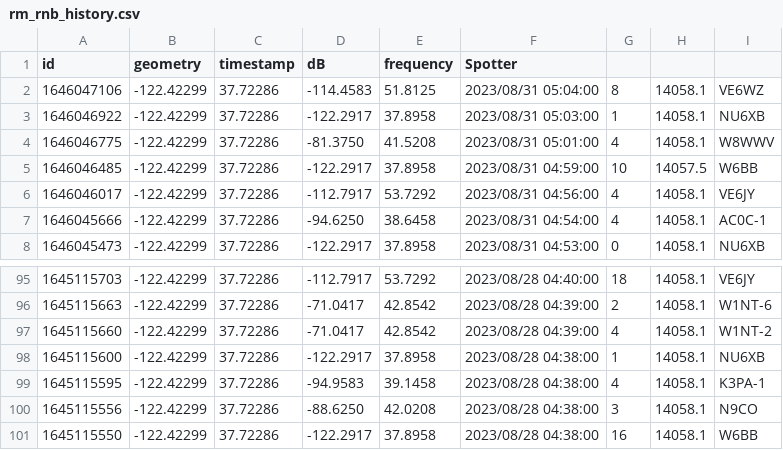
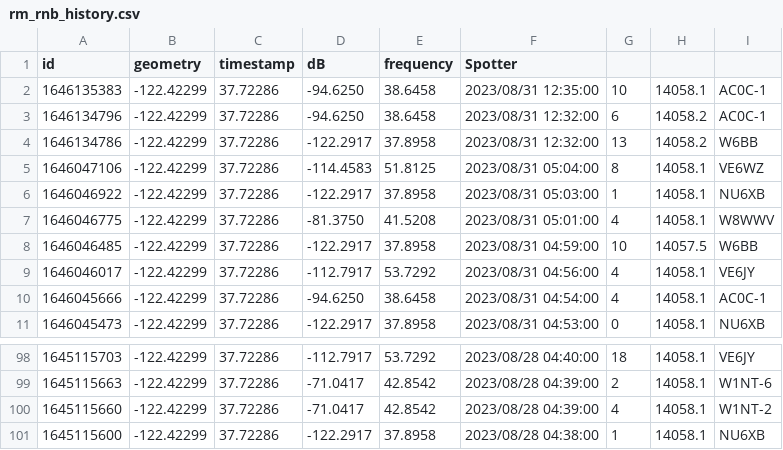
Before and after one commit to hcarter333/rm-rbn-history, a CSV file: rm_rnb_history.csv, drawn as a sheet; only a part is shown, gaps mark what is left out.

```diff
--- a/rm_rnb_history.csv
+++ b/rm_rnb_history.csv
@@ -1,2 +1,5 @@
 id,geometry,timestamp,dB,frequency,Spotter
+1646135383,-122.42299,37.72286,-94.6250,38.6458,2023/08/31 12:35:00,10,14058.1,AC0C-1
+1646134796,-122.42299,37.72286,-94.6250,38.6458,2023/08/31 12:32:00,6,14058.2,AC0C-1
+1646134786,-122.42299,37.72286,-122.2917,37.8958,2023/08/31 12:32:00,13,14058.2,W6BB
 1646047106,-122.42299,37.72286,-114.4583,51.8125,2023/08/31 05:04:00,8,14058.1,VE6WZ
@@ -98,4 +101 @@ id,geometry,timestamp,dB,frequency,Spotter
 1645115600,-122.42299,37.72286,-122.2917,37.8958,2023/08/28 04:38:00,1,14058.1,NU6XB
-1645115595,-122.42299,37.72286,-94.9583,39.1458,2023/08/28 04:38:00,4,14058.1,K3PA-1
-1645115556,-122.42299,37.72286,-88.6250,42.0208,2023/08/28 04:38:00,3,14058.1,N9CO
-1645115550,-122.42299,37.72286,-122.2917,37.8958,2023/08/28 04:38:00,16,14058.1,W6BB
```
Also changed, not shown: rm_rnb_history_pres.csv, 2 other files.
